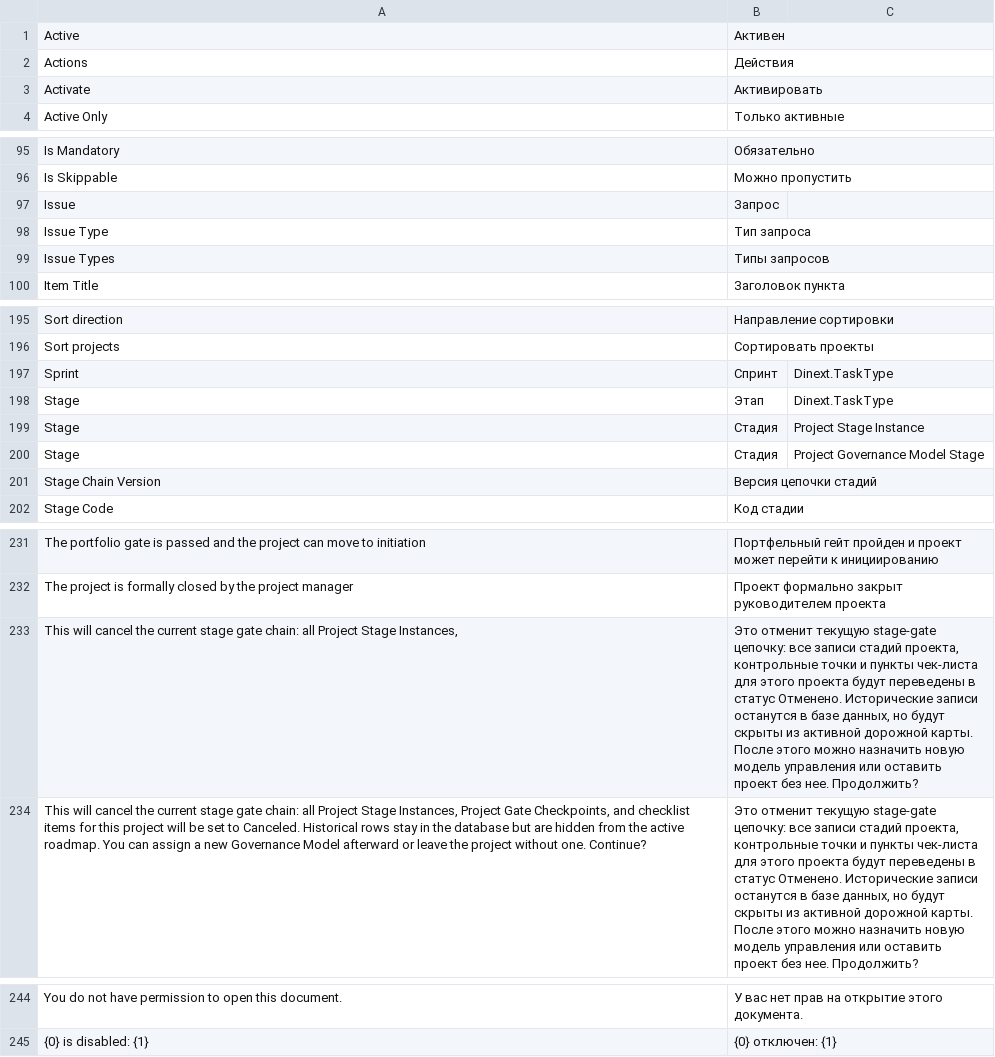
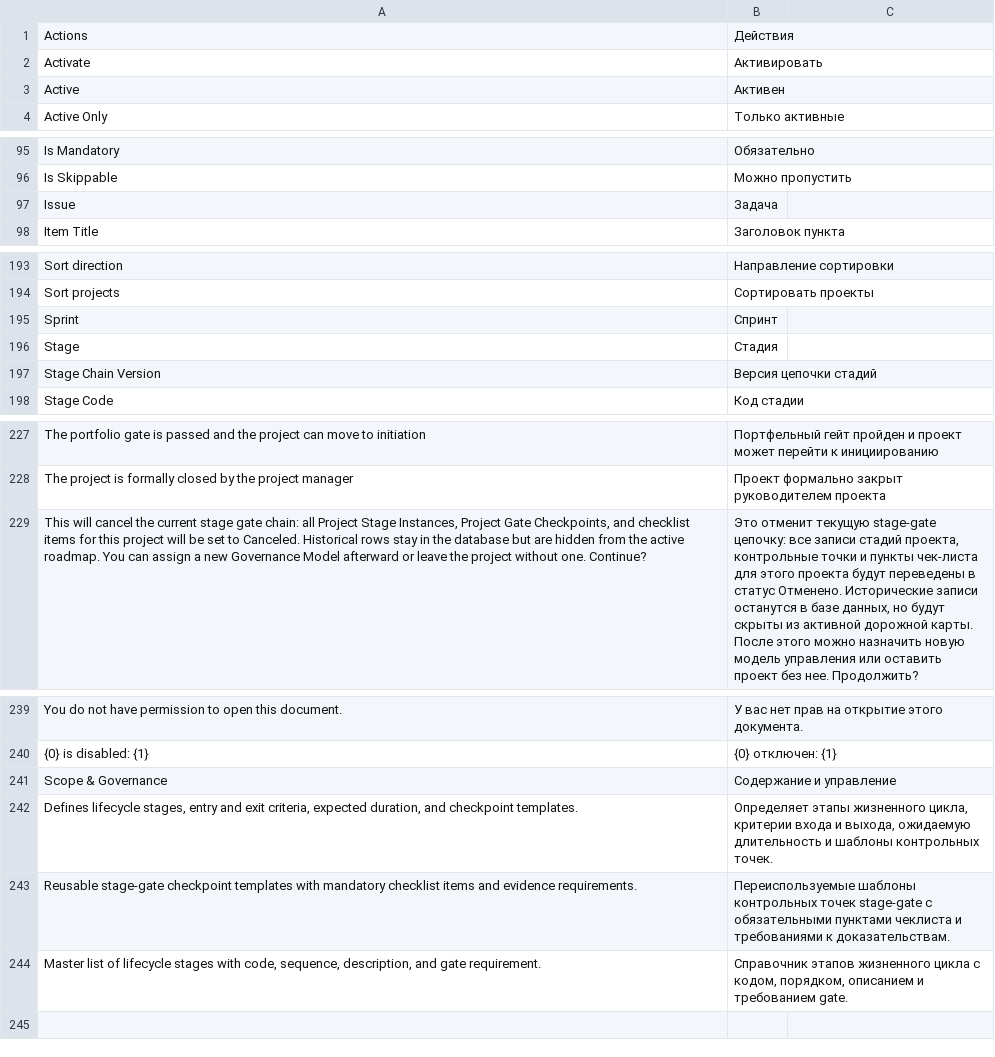
Before and after one commit to Dinext-pro/dinext-project-stage-gate, a CSV file: dinext_project_stage_gate/translations/ru.csv, drawn as a sheet; only a part is shown, gaps mark what is left out; removed rows and columns are numbered as before the commit, all else as after; the diff covers the shown part only; the diff names each change by its address in the sheet, - before the commit and + after, or states it on an @@ line.

Commit message:
feat(workspace): register Dinext Hub cards from owning apps
Own hub catalog rows and RU translations; register on install/migrate.

```diff
--- a/dinext_project_stage_gate/translations/ru.csv
+++ b/dinext_project_stage_gate/translations/ru.csv
@@ row 1 moved to row 3: Active @@
-B97: Запрос
+B97: Задача
-row 98: Issue Type | Тип запроса
-row 99: Issue Types | Типы запросов
-C195: Dinext.TaskType
+C195: (empty)
-row 198: Stage | Этап | Dinext.TaskType
-C196: Project Stage Instance
+C196: (empty)
-row 200: Stage | Стадия | Project Governance Model Stage
-row 233: This will cancel the current stage gate chain: all Project Stage Instances, | Это отменит текущую stage-gate цепочку: все записи стадий проекта, контрольные точки и пункты чек-листа для этого проекта будут переведены в статус Отменено. Исторические записи останутся в базе данных, но будут скрыты из активной дорожной карты. После этого можно назначить новую модель управления или оставить проект без нее. Продолжить?
+row 241: Scope & Governance | Содержание и управление
+row 242: Defines lifecycle stages, entry and exit criteria, expected duration, and checkpoint templates. | Определяет этапы жизненного цикла, критерии входа и выхода, ожидаемую длительность и шаблоны контрольных точек.
+row 243: Reusable stage-gate checkpoint templates with mandatory checklist items and evidence requirements. | Переиспользуемые шаблоны контрольных точек stage-gate с обязательными пунктами чеклиста и требованиями к доказательствам.
+row 244: Master list of lifecycle stages with code, sequence, description, and gate requirement. | Справочник этапов жизненного цикла с кодом, порядком, описанием и требованием gate.
```
Also changed, not shown: 4 edited cells elsewhere in this file, 4 other files.
